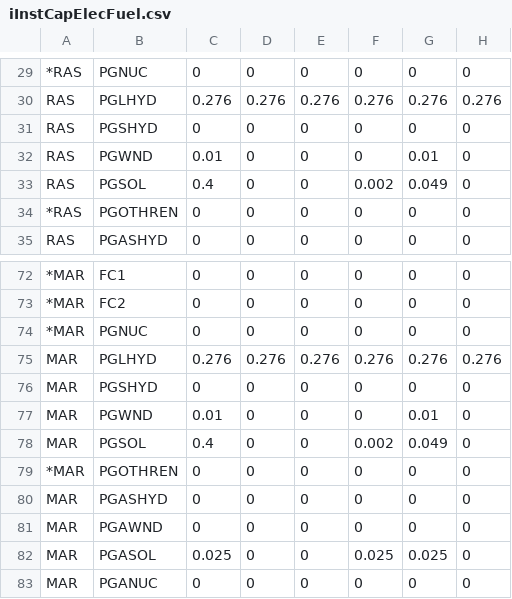
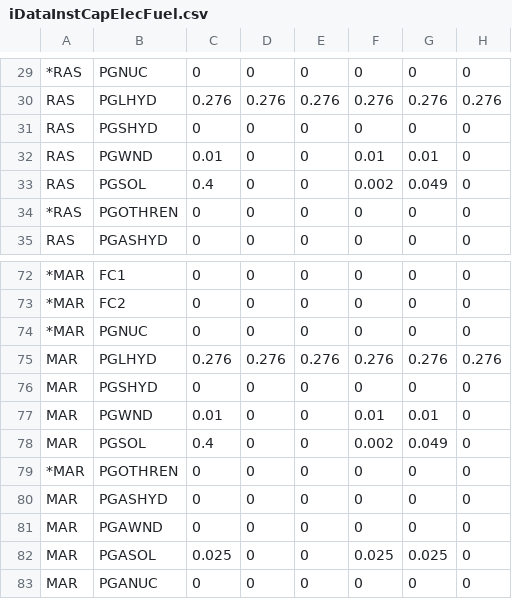
Before and after one commit to e3modelling/OPEN-PROM, a CSV file: iDataInstCapElecFuel.csv (was iInstCapElecFuel.csv), drawn as a sheet; only a part is shown, gaps mark what is left out.

Commit message:
correct capacity dummy data input

```diff
--- a/iInstCapElecFuel.csv
+++ b/iDataInstCapElecFuel.csv
@@ -31,3 +31,3 @@ RAS,PGLHYD,0.276,0.276,0.276,0.276,0.276,0.276
 RAS,PGSHYD,0,0,0,0,0,0
-RAS,PGWND,0.01,0,0,0,0.01,0
+RAS,PGWND,0.01,0,0,0.01,0.01,0
 RAS,PGSOL,0.4,0,0,0.002,0.049,0
@@ -76,3 +76,3 @@ MAR,PGLHYD,0.276,0.276,0.276,0.276,0.276,0.276
 MAR,PGSHYD,0,0,0,0,0,0
-MAR,PGWND,0.01,0,0,0,0.01,0
+MAR,PGWND,0.01,0,0,0.01,0.01,0
 MAR,PGSOL,0.4,0,0,0.002,0.049,0
```
Also changed, not shown: 3 other files.
